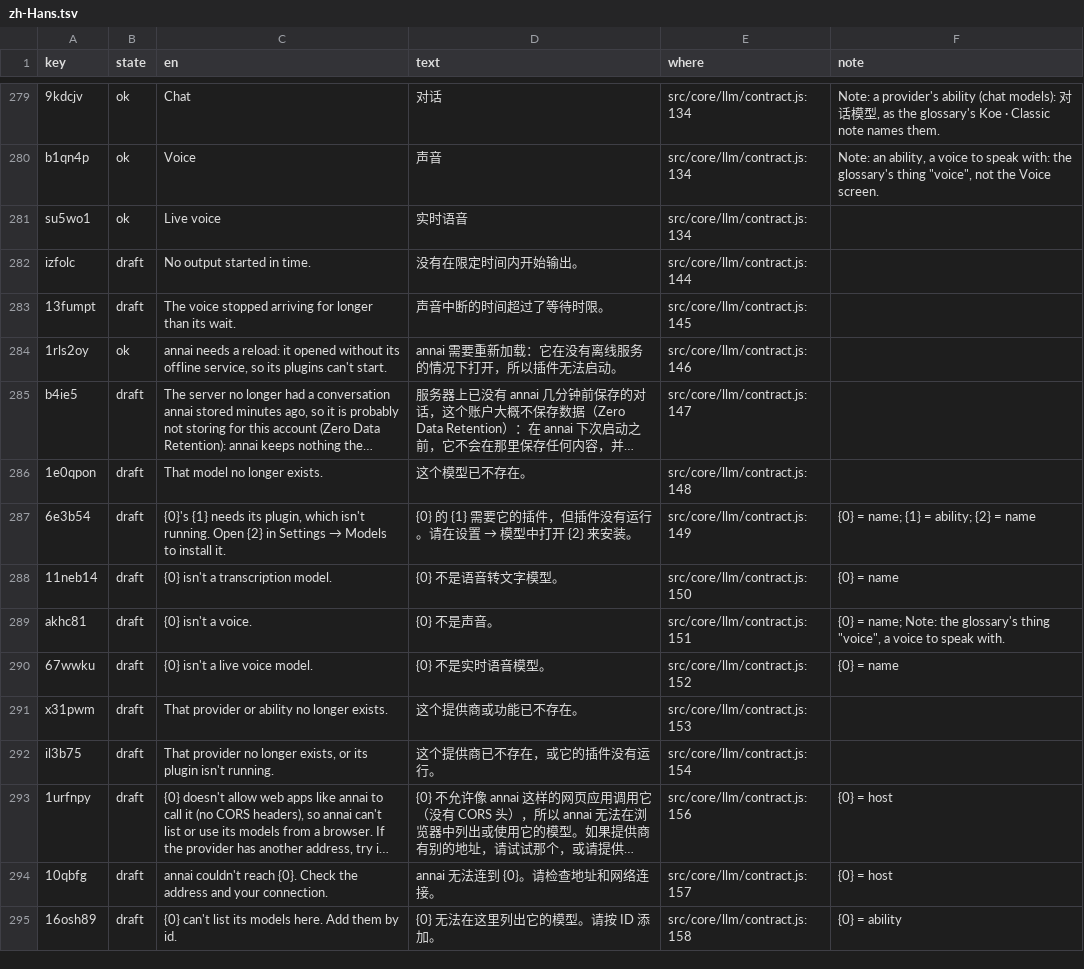
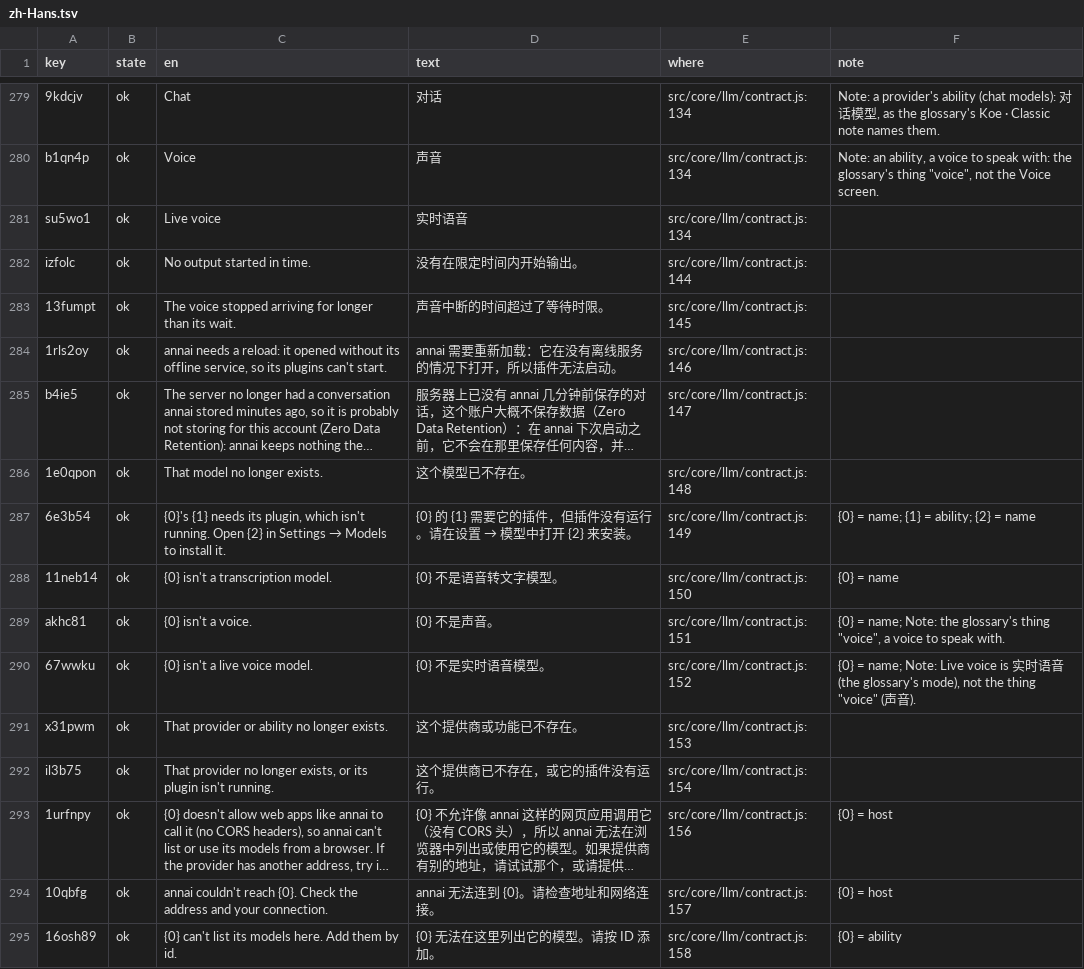
Before and after one commit to annai-guide/annai, a TSV file: l10n/zh-Hans.tsv, drawn as a sheet; only a part is shown, gaps mark what is left out; long unchanged cells end in …; the diff covers the shown part only; the diff names each change by its address in the sheet, - before the commit and + after, or states it on an @@ line.

```diff
--- a/l10n/zh-Hans.tsv
+++ b/l10n/zh-Hans.tsv
-B282:B283 (state): draft
+B282:B283 (state): ok
-B285:B295 (state): draft
+B285:B295 (state): ok
-F290 (note): {0} = name
+F290 (note): {0} = name; Note: Live voice is 实时语音 (the glossary's mode), not the thing "voice" (声音).
```
Also changed, not shown: 2 added rows, 1 removed row and 111 edited cells elsewhere in this file, l10n/ja.tsv, 6 other files.
